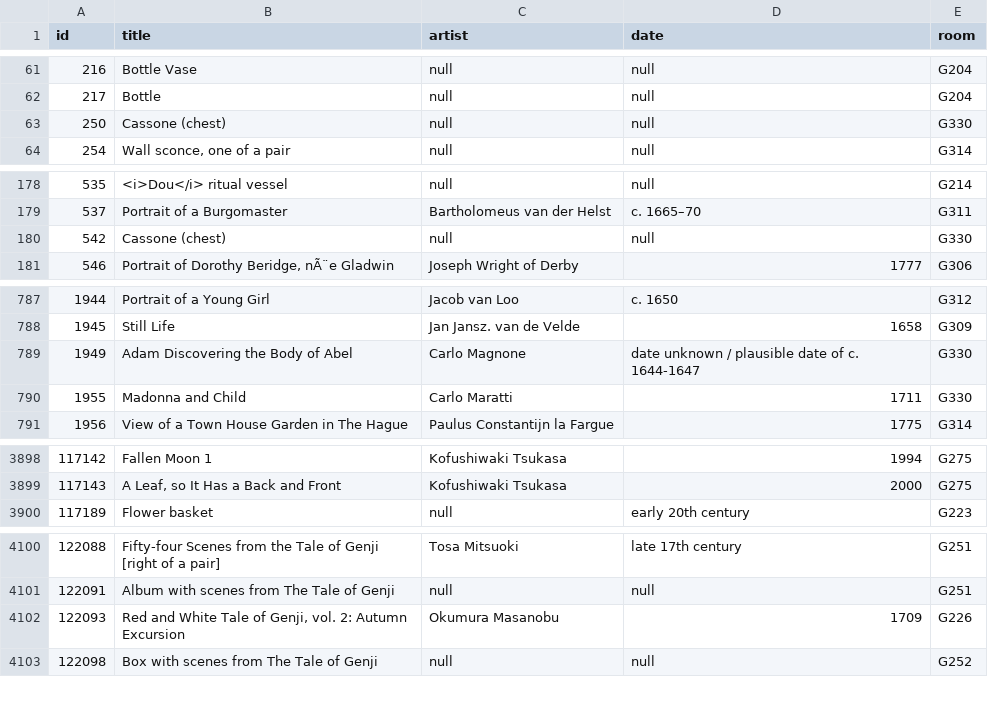
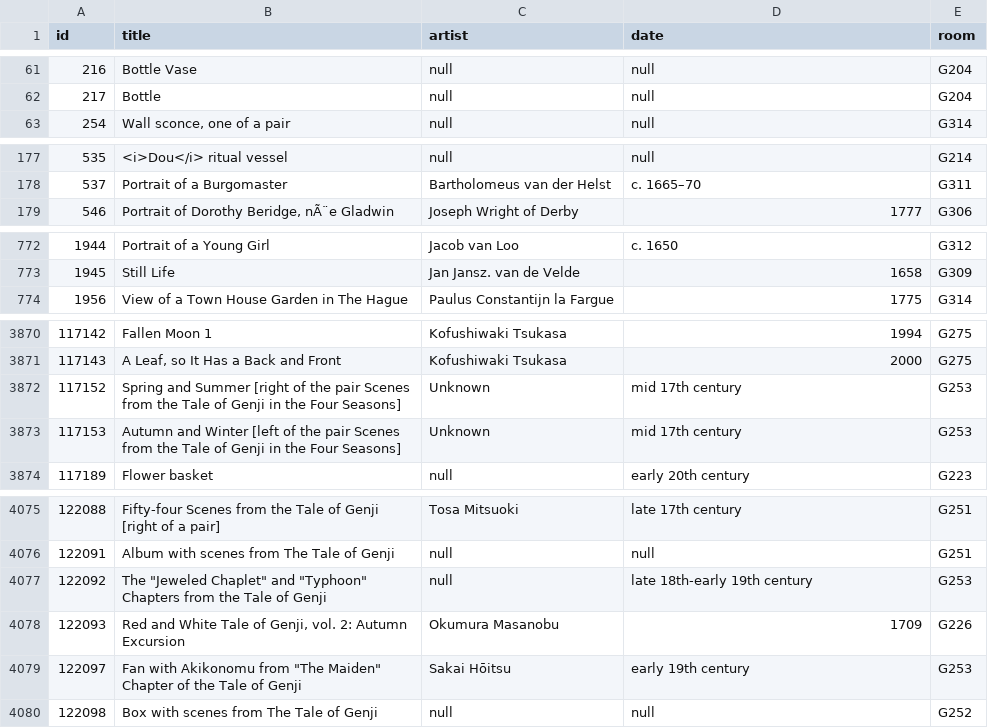
Before and after one commit to miabot/galleries.csv, a CSV file: index.csv, drawn as a sheet; only a part is shown, gaps mark what is left out; removed rows and columns are numbered as before the commit, all else as after; the diff covers the shown part only; the diff names each change by its address in the sheet, - before the commit and + after, or states it on an @@ line.

```diff
--- a/index.csv
+++ b/index.csv
-row 63: 250 | Cassone (chest) | null | null | G330
-row 180: 542 | Cassone (chest) | null | null | G330
-row 789: 1949 | Adam Discovering the Body of Abel | Carlo Magnone | date unknown / plausible date of c. 1644-1647 | G330
-row 790: 1955 | Madonna and Child | Carlo Maratti | 1711 | G330
+row 3872: 117152 | Spring and Summer [right of the pair Scenes from the Tale of Genji in the Four Seasons] | Unknown | mid 17th century | G253
+row 3873: 117153 | Autumn and Winter [left of the pair Scenes from the Tale of Genji in the Four Seasons] | Unknown | mid 17th century | G253
+row 4077: 122092 | The "Jeweled Chaplet" and "Typhoon" Chapters from the Tale of Genji | null | late 18th-early 19th century | G253
+row 4079: 122097 | Fan with Akikonomu from "The Maiden" Chapter of the Tale of Genji | Sakai Hōitsu | early 19th century | G253
```
Also changed, not shown: 1 added row and 24 removed rows elsewhere in this file, 2 other files.
